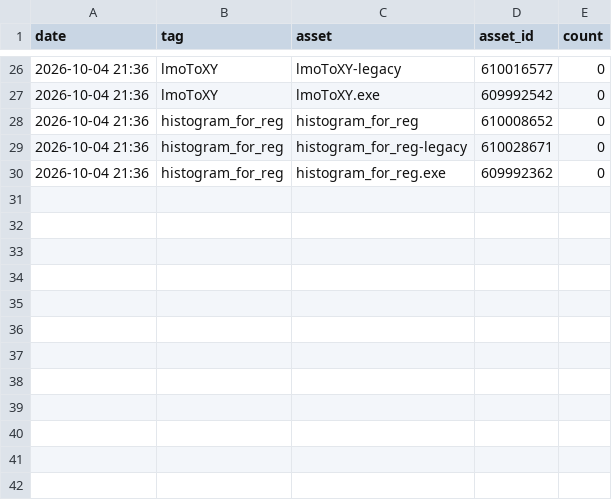
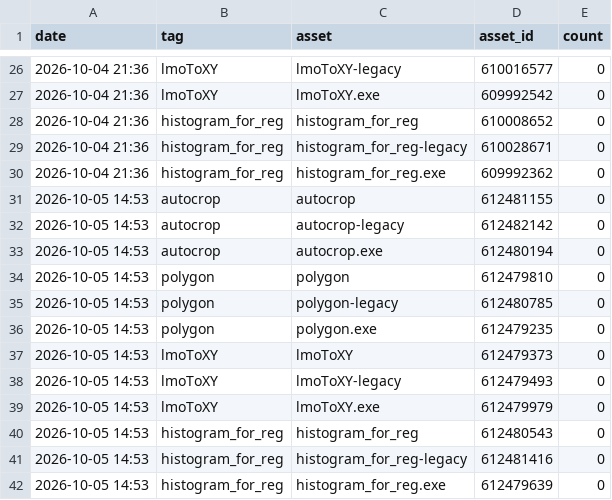
Before and after one commit to daniscoder/daniscoder.github.io, a CSV file: stats/downloads.csv, drawn as a sheet; only a part is shown, gaps mark what is left out.

```diff
--- a/stats/downloads.csv
+++ b/stats/downloads.csv
@@ -30 +30,13 @@ date,tag,asset,asset_id,count
 2026-10-04 21:36,histogram_for_reg,histogram_for_reg.exe,609992362,0
+2026-10-05 14:53,autocrop,autocrop,612481155,0
+2026-10-05 14:53,autocrop,autocrop-legacy,612482142,0
+2026-10-05 14:53,autocrop,autocrop.exe,612480194,0
+2026-10-05 14:53,polygon,polygon,612479810,0
+2026-10-05 14:53,polygon,polygon-legacy,612480785,0
+2026-10-05 14:53,polygon,polygon.exe,612479235,0
+2026-10-05 14:53,lmoToXY,lmoToXY,612479373,0
+2026-10-05 14:53,lmoToXY,lmoToXY-legacy,612479493,0
+2026-10-05 14:53,lmoToXY,lmoToXY.exe,612479979,0
+2026-10-05 14:53,histogram_for_reg,histogram_for_reg,612480543,0
+2026-10-05 14:53,histogram_for_reg,histogram_for_reg-legacy,612481416,0
+2026-10-05 14:53,histogram_for_reg,histogram_for_reg.exe,612479639,0
```
